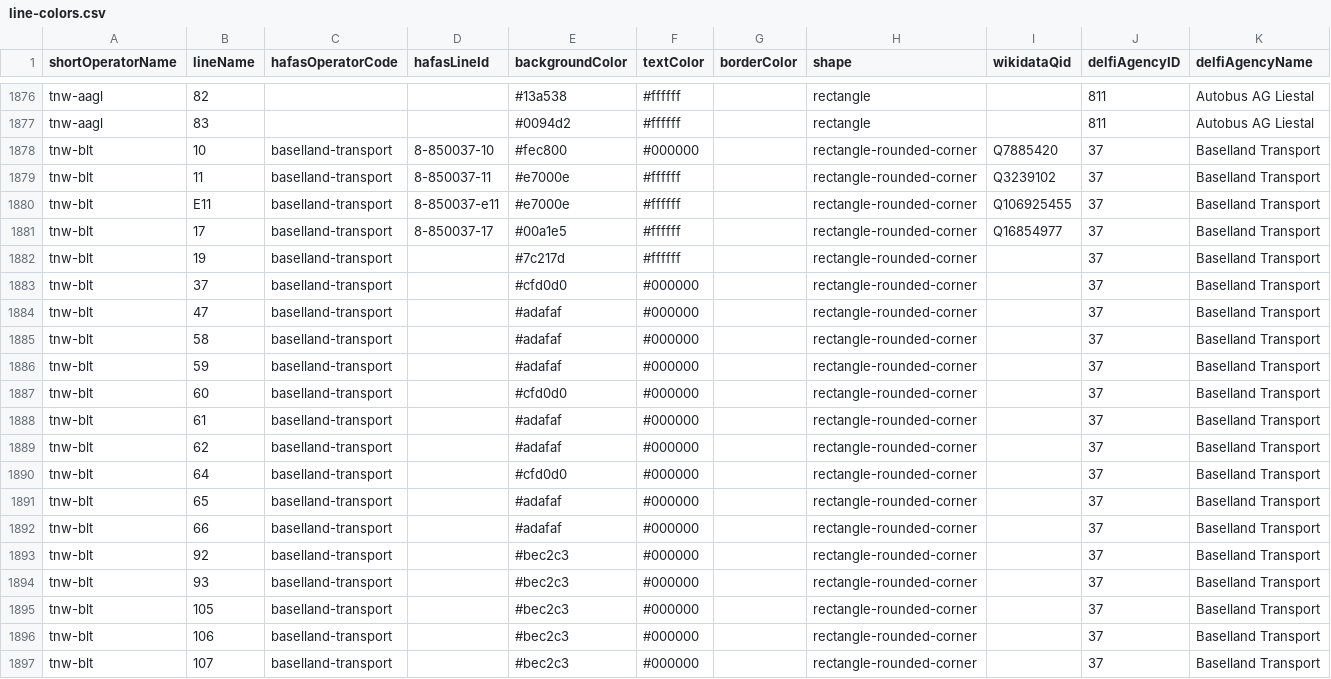
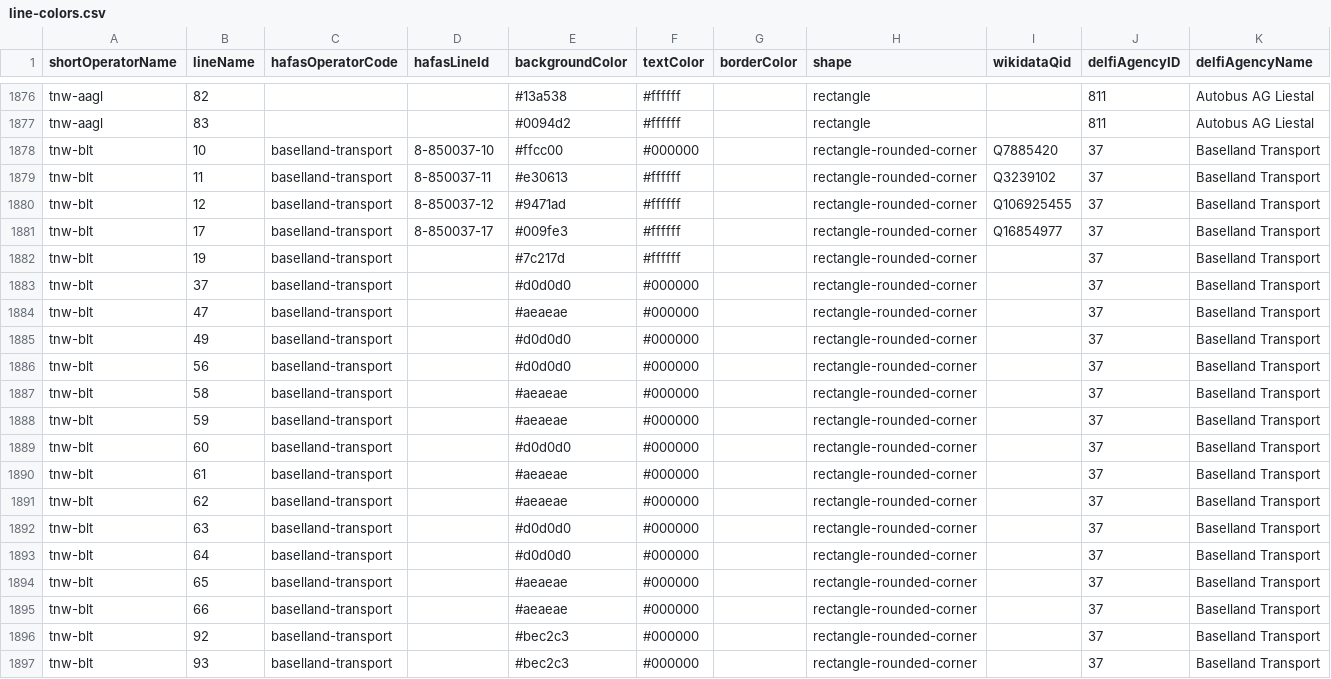
Before and after one commit to Traewelling/line-colors, a CSV file: line-colors.csv, drawn as a sheet; only a part is shown, gaps mark what is left out; the shorter side is filled out with more unchanged rows; the diff covers the shown part only.

Commit message:
fix: fix Basel routes for 2026 timetable (#388)

```diff
--- a/line-colors.csv
+++ b/line-colors.csv
@@ -1877,17 +1877,20 @@ tnw-aagl,82,,,#13a538,#ffffff,,rectangle,,811,Autobus AG Liestal
 tnw-aagl,83,,,#0094d2,#ffffff,,rectangle,,811,Autobus AG Liestal
-tnw-blt,10,baselland-transport,8-850037-10,#fec800,#000000,,rectangle-rounded-corner,Q7885420,37,Baselland Transport
-tnw-blt,11,baselland-transport,8-850037-11,#e7000e,#ffffff,,rectangle-rounded-corner,Q3239102,37,Baselland Transport
-tnw-blt,E11,baselland-transport,8-850037-e11,#e7000e,#ffffff,,rectangle-rounded-corner,Q106925455,37,Baselland Transport
-tnw-blt,17,baselland-transport,8-850037-17,#00a1e5,#ffffff,,rectangle-rounded-corner,Q16854977,37,Baselland Transport
+tnw-blt,10,baselland-transport,8-850037-10,#ffcc00,#000000,,rectangle-rounded-corner,Q7885420,37,Baselland Transport
+tnw-blt,11,baselland-transport,8-850037-11,#e30613,#ffffff,,rectangle-rounded-corner,Q3239102,37,Baselland Transport
+tnw-blt,12,baselland-transport,8-850037-12,#9471ad,#ffffff,,rectangle-rounded-corner,Q106925455,37,Baselland Transport
+tnw-blt,17,baselland-transport,8-850037-17,#009fe3,#ffffff,,rectangle-rounded-corner,Q16854977,37,Baselland Transport
 tnw-blt,19,baselland-transport,,#7c217d,#ffffff,,rectangle-rounded-corner,,37,Baselland Transport
-tnw-blt,37,baselland-transport,,#cfd0d0,#000000,,rectangle-rounded-corner,,37,Baselland Transport
-tnw-blt,47,baselland-transport,,#adafaf,#000000,,rectangle-rounded-corner,,37,Baselland Transport
-tnw-blt,58,baselland-transport,,#adafaf,#000000,,rectangle-rounded-corner,,37,Baselland Transport
-tnw-blt,59,baselland-transport,,#adafaf,#000000,,rectangle-rounded-corner,,37,Baselland Transport
-tnw-blt,60,baselland-transport,,#cfd0d0,#000000,,rectangle-rounded-corner,,37,Baselland Transport
-tnw-blt,61,baselland-transport,,#adafaf,#000000,,rectangle-rounded-corner,,37,Baselland Transport
-tnw-blt,62,baselland-transport,,#adafaf,#000000,,rectangle-rounded-corner,,37,Baselland Transport
-tnw-blt,64,baselland-transport,,#cfd0d0,#000000,,rectangle-rounded-corner,,37,Baselland Transport
-tnw-blt,65,baselland-transport,,#adafaf,#000000,,rectangle-rounded-corner,,37,Baselland Transport
-tnw-blt,66,baselland-transport,,#adafaf,#000000,,rectangle-rounded-corner,,37,Baselland Transport
+tnw-blt,37,baselland-transport,,#d0d0d0,#000000,,rectangle-rounded-corner,,37,Baselland Transport
+tnw-blt,47,baselland-transport,,#aeaeae,#000000,,rectangle-rounded-corner,,37,Baselland Transport
+tnw-blt,49,baselland-transport,,#d0d0d0,#000000,,rectangle-rounded-corner,,37,Baselland Transport
+tnw-blt,56,baselland-transport,,#d0d0d0,#000000,,rectangle-rounded-corner,,37,Baselland Transport
+tnw-blt,58,baselland-transport,,#aeaeae,#000000,,rectangle-rounded-corner,,37,Baselland Transport
+tnw-blt,59,baselland-transport,,#aeaeae,#000000,,rectangle-rounded-corner,,37,Baselland Transport
+tnw-blt,60,baselland-transport,,#d0d0d0,#000000,,rectangle-rounded-corner,,37,Baselland Transport
+tnw-blt,61,baselland-transport,,#aeaeae,#000000,,rectangle-rounded-corner,,37,Baselland Transport
+tnw-blt,62,baselland-transport,,#aeaeae,#000000,,rectangle-rounded-corner,,37,Baselland Transport
+tnw-blt,63,baselland-transport,,#d0d0d0,#000000,,rectangle-rounded-corner,,37,Baselland Transport
+tnw-blt,64,baselland-transport,,#d0d0d0,#000000,,rectangle-rounded-corner,,37,Baselland Transport
+tnw-blt,65,baselland-transport,,#aeaeae,#000000,,rectangle-rounded-corner,,37,Baselland Transport
+tnw-blt,66,baselland-transport,,#aeaeae,#000000,,rectangle-rounded-corner,,37,Baselland Transport
 tnw-blt,92,baselland-transport,,#bec2c3,#000000,,rectangle-rounded-corner,,37,Baselland Transport
```
Also changed, not shown: 1 removed row and 22 edited cells elsewhere in this file, 1 other file.
